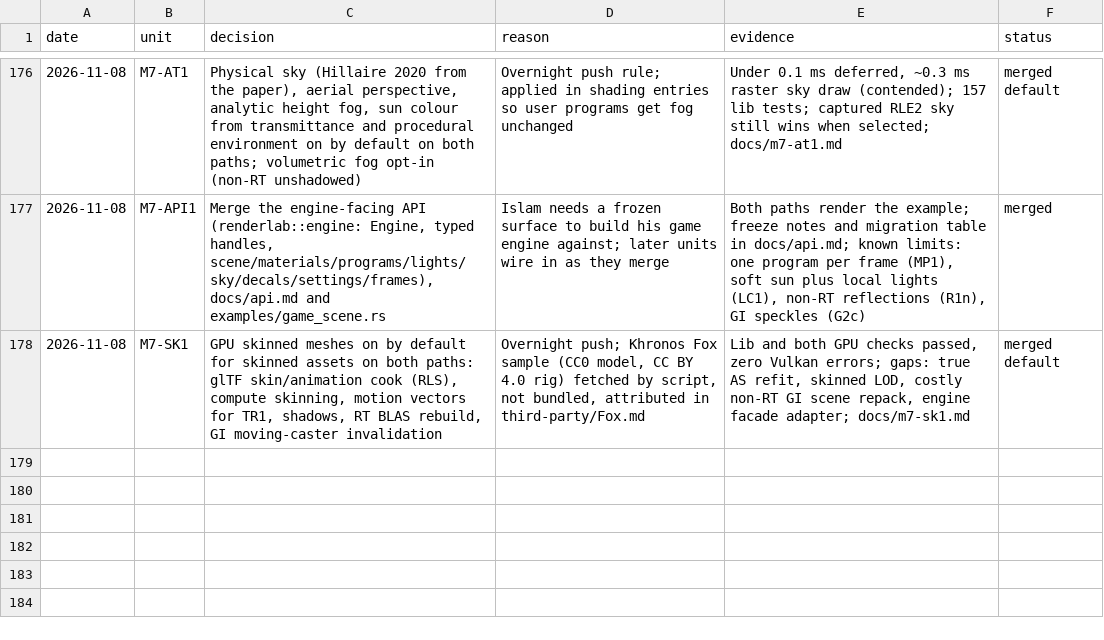
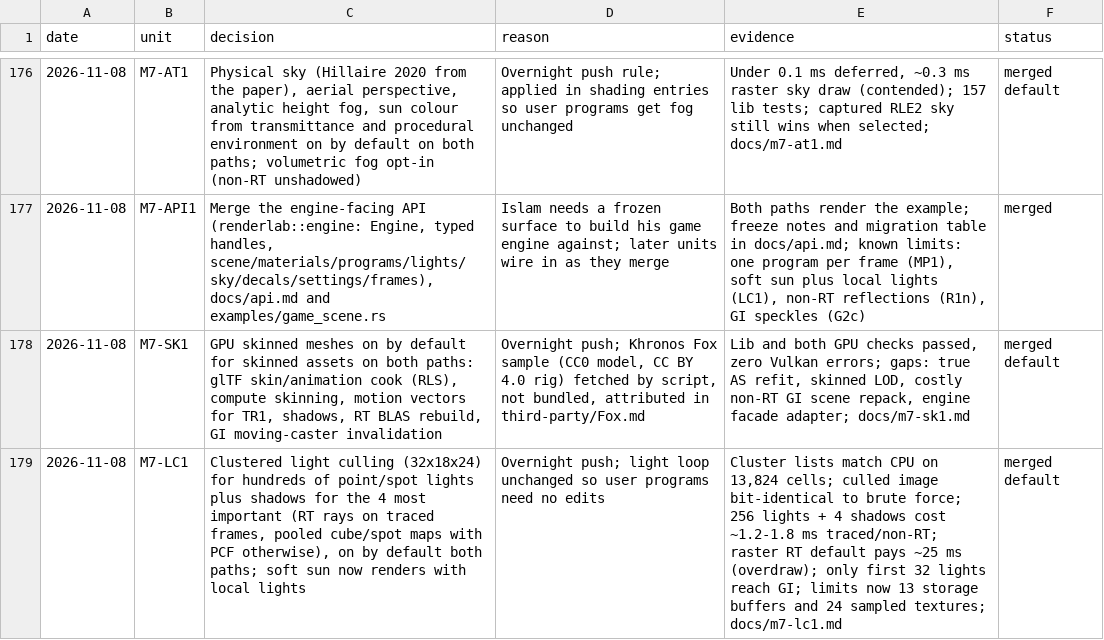
Before and after one commit to Ara-Engine/renderlab, a TSV file: docs/milestones-5-6-decisions.tsv, drawn as a sheet; only a part is shown, gaps mark what is left out; the diff names each change by its address in the sheet, - before the commit and + after, or states it on an @@ line.

Commit message:
Record M7-LC1 merge

```diff
--- a/docs/milestones-5-6-decisions.tsv
+++ b/docs/milestones-5-6-decisions.tsv
+row 179: 2026-11-08 | M7-LC1 | Clustered light culling (32x18x24) for hundreds of point/spot lights plus shadows for the 4 most important (RT rays on traced frames, pooled cube/spot maps with PCF otherwise), on by default both paths; soft sun now renders with local lights | Overnight push; light loop unchanged so user programs need no edits | Cluster lists match CPU on 13,824 cells; culled image bit-identical to brute force; 256 lights + 4 shadows cost ~1.2-1.8 ms traced/non-RT; raster RT default pays ~25 ms (overdraw); only first 32 lights reach GI; limits now 13 storage buffers and 24 sampled textures; docs/m7-lc1.md | merged default
```
